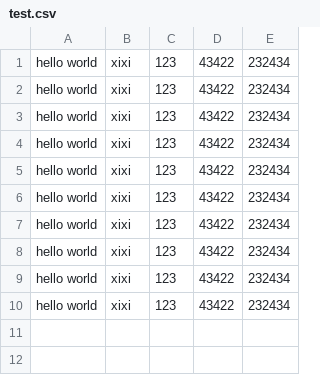
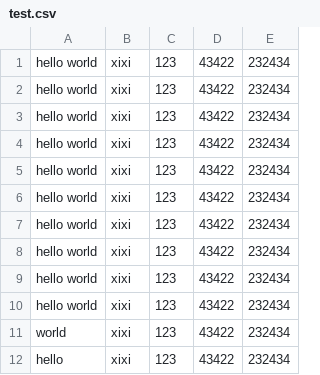
Before and after one commit to memeyun2000/handbook, a CSV file: Python/study/resources/test.csv, drawn as a sheet.

```diff
--- a/Python/study/resources/test.csv
+++ b/Python/study/resources/test.csv
@@ -10 +10,3 @@
 "hello world","xixi",123,43422,"232434"
+"world","xixi",123,43422,"232434"
+"hello","xixi",123,43422,"232434"
```
Also changed, not shown: 10 other files.
